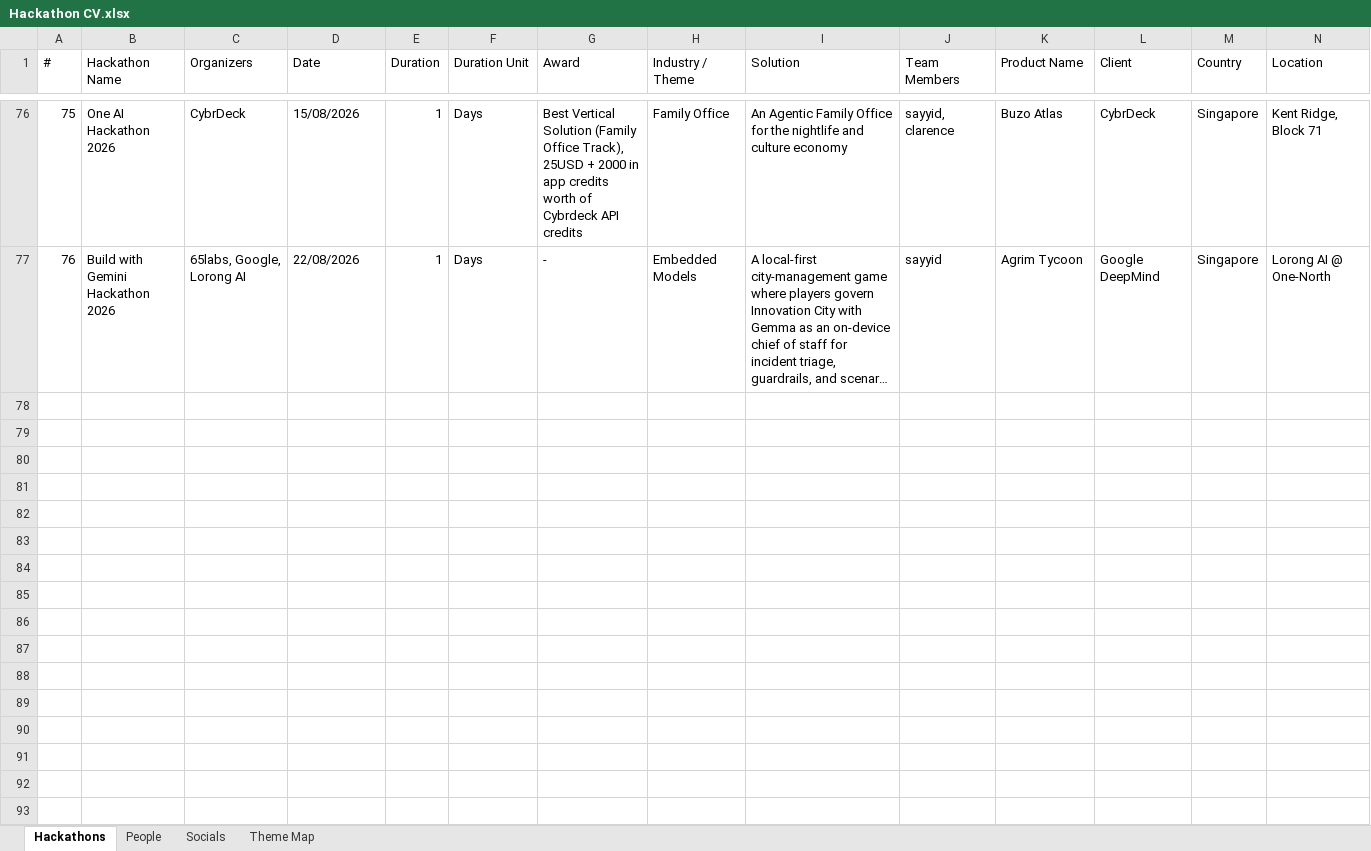
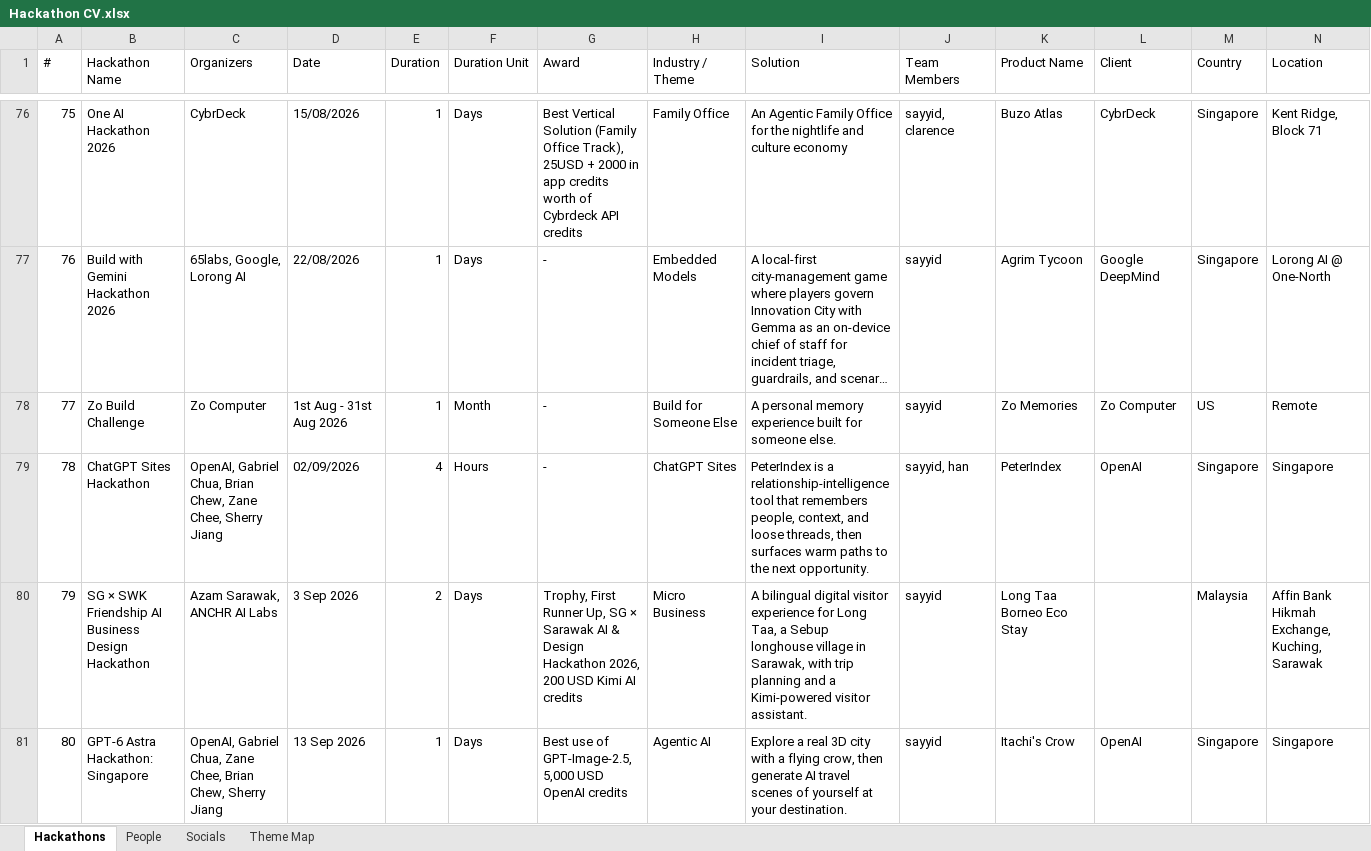
Before and after one commit to sayyidkhan/the100hackathoner, an Excel workbook: data/Hackathon CV.xlsx, sheet Hackathons, drawn as a sheet; only a part is shown, gaps mark what is left out; long unchanged cells end in …; values as stored, in another font and other column widths than the file's, no borders; rows hold the shown columns only; the diff names each change by its address in the sheet, - before the commit and + after, or states it on an @@ line.

Commit message:
Update hackathon records 75 through 80

```diff
--- a/data/Hackathon CV.xlsx (sheet Hackathons)
+++ b/data/Hackathon CV.xlsx (sheet Hackathons)
+row 78: 77 | Zo Build Challenge | Zo Computer | 1st Aug - 31st Aug 2026 | 1 | Month | - | Build for Someone Else | A personal memory experience built for someone else. | sayyid | Zo Memories | Zo Computer | US | Remote
+row 79: 78 | ChatGPT Sites Hackathon | OpenAI, Gabriel Chua, Brian Chew, Zane Chee, Sherry Jiang | 02/09/2026 | 4 | Hours | - | ChatGPT Sites | PeterIndex is a relationship-intelligence tool that remembers people, context, and loose threads, then surfaces warm paths to the next opportunity. | sayyid, han | PeterIndex | OpenAI | Singapore | Singapore
+row 80: 79 | SG × SWK Friendship AI Business Design Hackathon | Azam Sarawak, ANCHR AI Labs | 3 Sep 2026 | 2 | Days | Trophy, First Runner Up, SG × Sarawak AI & Design Hackathon 2026, 200 USD Kimi AI credits | Micro Business | A bilingual digital visitor experience for Long Taa, a Sebup longhouse village in Sarawak, with trip planning and a Kimi-powered visitor assistant. | sayyid | Long Taa Borneo Eco Stay |  | Malaysia | Affin Bank Hikmah Exchange, Kuching, Sarawak
+row 81: 80 | GPT-6 Astra Hackathon: Singapore | OpenAI, Gabriel Chua, Zane Chee, Brian Chew, Sherry Jiang | 13 Sep 2026 | 1 | Days | Best use of GPT-Image-2.5, 5,000 USD OpenAI credits | Agentic AI | Explore a real 3D city with a flying crow, then generate AI travel scenes of yourself at your destination. | sayyid | Itachi's Crow | OpenAI | Singapore | Singapore
```
Also changed, not shown: sheet Socials, sheet Theme Map, sheet People, 2 other files.
